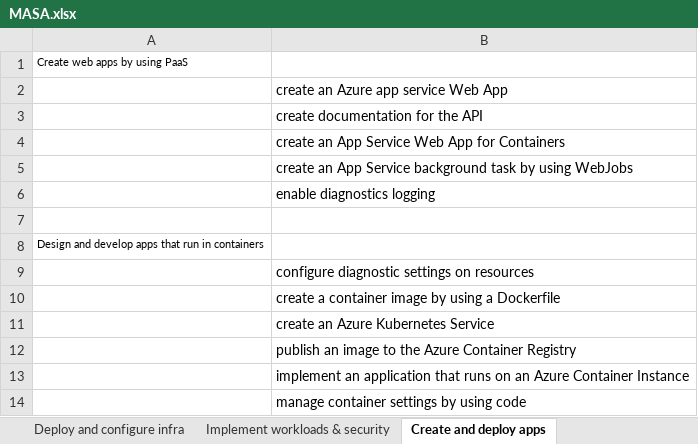
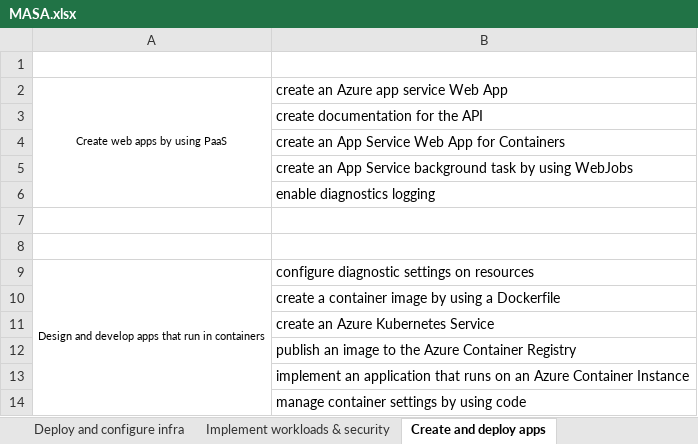
Before and after one commit to kumarsumit1/masa, an Excel workbook: MASA.xlsx, sheet Create and deploy apps, drawn as a sheet; values as stored, in another font and other column widths than the file's, no borders; the diff names each change by its address in the sheet, - before the commit and + after, or states it on an @@ line.

```diff
--- a/MASA.xlsx (sheet Create and deploy apps)
+++ b/MASA.xlsx (sheet Create and deploy apps)
-A1: Create web apps by using PaaS
+A1: (empty)
-A2: (empty)
+A2: Create web apps by using PaaS
+A2:A6 merged
-A8: Design and develop apps that run in containers
+A8: (empty)
-A9: (empty)
+A9: Design and develop apps that run in containers
+A9:A14 merged
```
Also changed, not shown: sheet Implement workloads & security, sheet cloud and for Azure storage, sheet Deploy and configure infra, sheet authentication & secure data, 4 other files.
